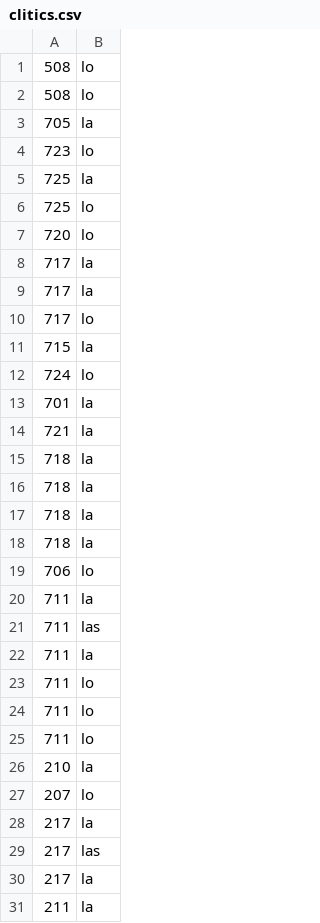
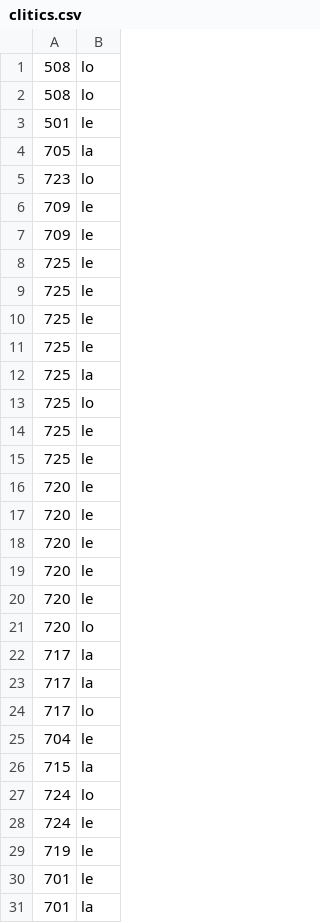
Before and after one commit to Illinois-Linguistic-Data-Management/bilingual-corpus-visualizer, a CSV file: offline_analysis/clitics.csv, drawn as a sheet; only a part is shown; the shorter side is filled out with more unchanged rows; the diff covers the shown part only.

```diff
--- a/offline_analysis/clitics.csv
+++ b/offline_analysis/clitics.csv
@@ -2,6 +2,20 @@
 508, lo
+501, le
 705, la
 723, lo
+709, le
+709, le
+725, le
+725, le
+725, le
+725, le
 725, la
 725, lo
+725, le
+725, le
+720, le
+720, le
+720, le
+720, le
+720, le
 720, lo
@@ -10,4 +24,8 @@
 717, lo
+704, le
 715, la
 724, lo
+724, le
+719, le
+701, le
 701, la
```
Also changed, not shown: 32 added rows elsewhere in this file, 25 other files.
